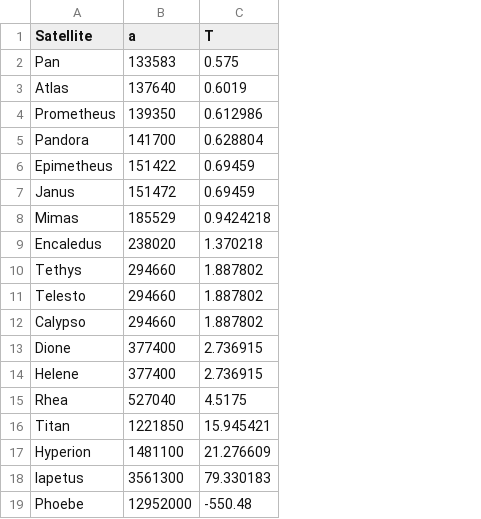
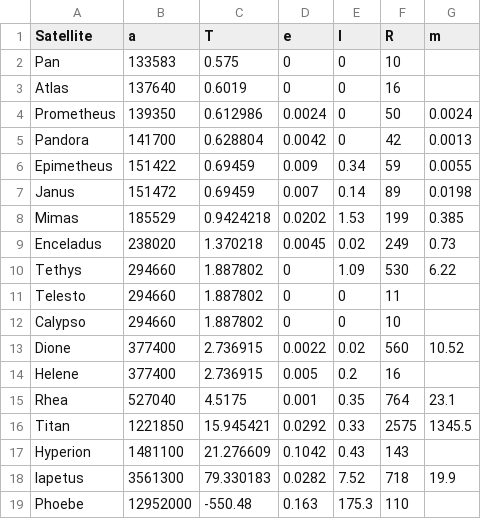
Before and after one commit to weka511/astro, a CSV file: data/saturn.csv, drawn as a sheet; the diff names each change by its address in the sheet, - before the commit and + after, or states it on an @@ line.

```diff
--- a/data/saturn.csv
+++ b/data/saturn.csv
+column D (e), rows 2-19: 0 | 0 | 0.0024 | 0.0042 | 0.009 | 0.007 | 0.0202 | 0.0045 | 0 | 0 | 0 | 0.0022 | 0.005 | 0.001 | 0.0292 | 0.1042 | 0.0282 | 0.163
+column E (I), rows 2-19: 0 | 0 | 0 | 0 | 0.34 | 0.14 | 1.53 | 0.02 | 1.09 | 0 | 0 | 0.02 | 0.2 | 0.35 | 0.33 | 0.43 | 7.52 | 175.3
+column F (R), rows 2-19: 10 | 16 | 50 | 42 | 59 | 89 | 199 | 249 | 530 | 11 | 10 | 560 | 16 | 764 | 2575 | 143 | 718 | 110
+column G (m), rows 4-18: 0.0024 | 0.0013 | 0.0055 | 0.0198 | 0.385 | 0.73 | 6.22 |  |  | 10.52 |  | 23.1 | 1345.5 |  | 19.9
-A9 (Satellite): Encaledus
+A9 (Satellite): Enceladus
```
Also changed, not shown: data/jupiter.csv, data/neptune.csv, 2 other files.
